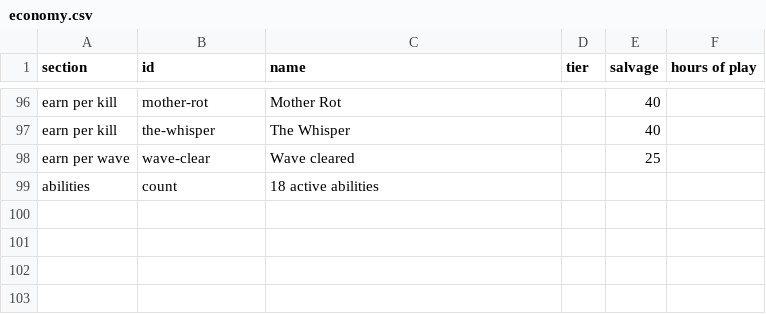
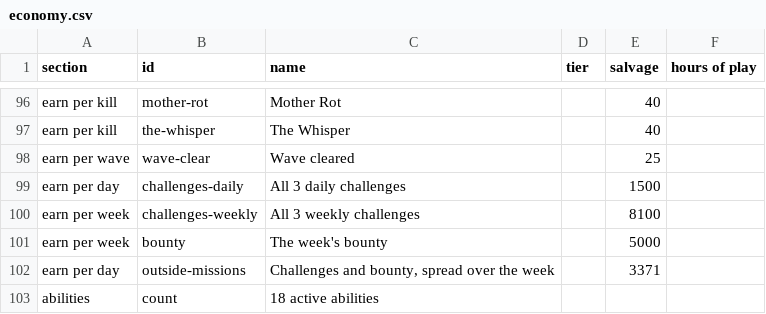
Before and after one commit to rawand-faraidun/rotline, a CSV file: packages/game-data/economy.csv, drawn as a sheet; only a part is shown, gaps mark what is left out; the diff names each change by its address in the sheet, - before the commit and + after, or states it on an @@ line.

Commit message:
Records count fairly: challenges paid as the economy plans, a mission once per room, gold once per mission and difficulty, revives of one teammate once every three minutes, Survival runs once per room, bounties by the week the mission started; leaderboards cut at 20 places plus your own line, with indexes for them, and record reads limited

```diff
--- a/packages/game-data/economy.csv
+++ b/packages/game-data/economy.csv
+row 99: earn per day | challenges-daily | All 3 daily challenges |  | 1500
+row 100: earn per week | challenges-weekly | All 3 weekly challenges |  | 8100
+row 101: earn per week | bounty | The week's bounty |  | 5000
+row 102: earn per day | outside-missions | Challenges and bounty, spread over the week |  | 3371
```
Also changed, not shown: 13 other files.
